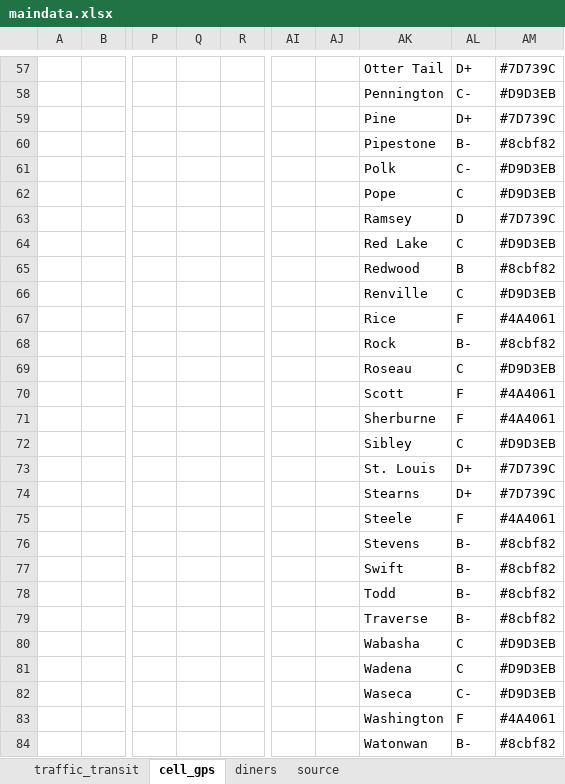
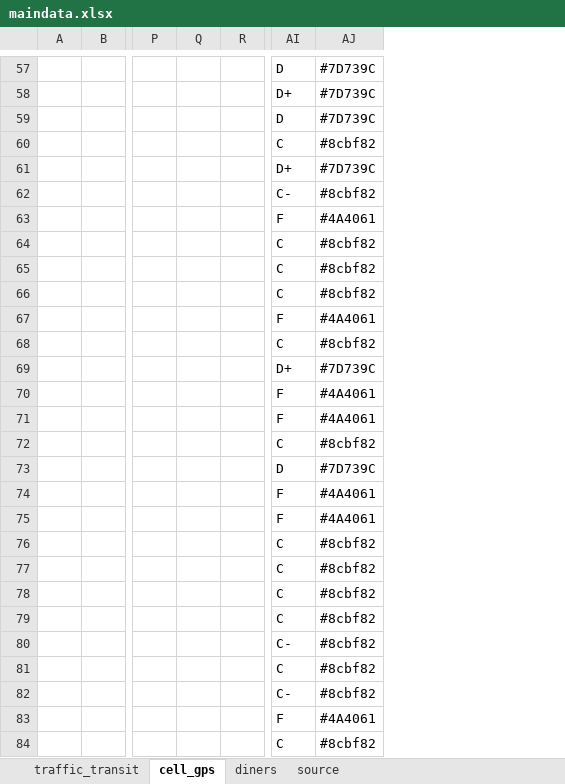
Before and after one commit to striblab/20200622-cvnormal, an Excel workbook: sources/data/maindata.xlsx, sheet cell_gps, drawn as a sheet; only a part is shown, gaps mark what is left out; values as stored, in another font and other column widths than the file's, no borders; 1 other sheet too large or unreadable and not compared; removed rows and columns are numbered as before the commit, all else as after; the diff covers the shown part only; the diff names each change by its address in the sheet, - before the commit and + after, or states it on an @@ line.

```diff
--- a/sources/data/maindata.xlsx (sheet cell_gps)
+++ b/sources/data/maindata.xlsx (sheet cell_gps)
-column Q, empty
+column Q, empty
-column AI, empty
-column AJ, empty
-column AK, rows 57-84: Otter Tail | Pennington | Pine | Pipestone | Polk | Pope | Ramsey | Red Lake | Redwood | Renville | Rice | Rock | Roseau | Scott | Sherburne | Sibley | St. Louis | Stearns | Steele | Stevens | Swift | Todd | Traverse | Wabasha | Wadena | Waseca | Washington | Watonwan
-AI57: D+
+AI57: D
-AI58: C-
+AI58: D+
-AJ58: #D9D3EB
+AJ58: #7D739C
-AI59: D+
+AI59: D
-AI60: B-
+AI60: C
-AI61: C-
+AI61: D+
-AJ61: #D9D3EB
+AJ61: #7D739C
-AI62: C
+AI62: C-
-AJ62: #D9D3EB
+AJ62: #8cbf82
-AI63: D
+AI63: F
-AJ63: #7D739C
+AJ63: #4A4061
-AJ64: #D9D3EB
+AJ64: #8cbf82
-AI65: B
+AI65: C
-AJ66: #D9D3EB
+AJ66: #8cbf82
-AI68: B-
+AI68: C
-AI69: C
+AI69: D+
-AJ69: #D9D3EB
+AJ69: #7D739C
-AJ72: #D9D3EB
+AJ72: #8cbf82
-AI73: D+
+AI73: D
-AI74: D+
+AI74: F
-AJ74: #7D739C
+AJ74: #4A4061
-AI76:AI79: B-
+AI76:AI79: C
-AI80: C
+AI80: C-
-AJ80:AJ82: #D9D3EB
+AJ80:AJ82: #8cbf82
-AI84: B-
+AI84: C
```
Also changed, not shown: 63 edited cells elsewhere in this sheet, sheet traffic_transit, 19 other files.
